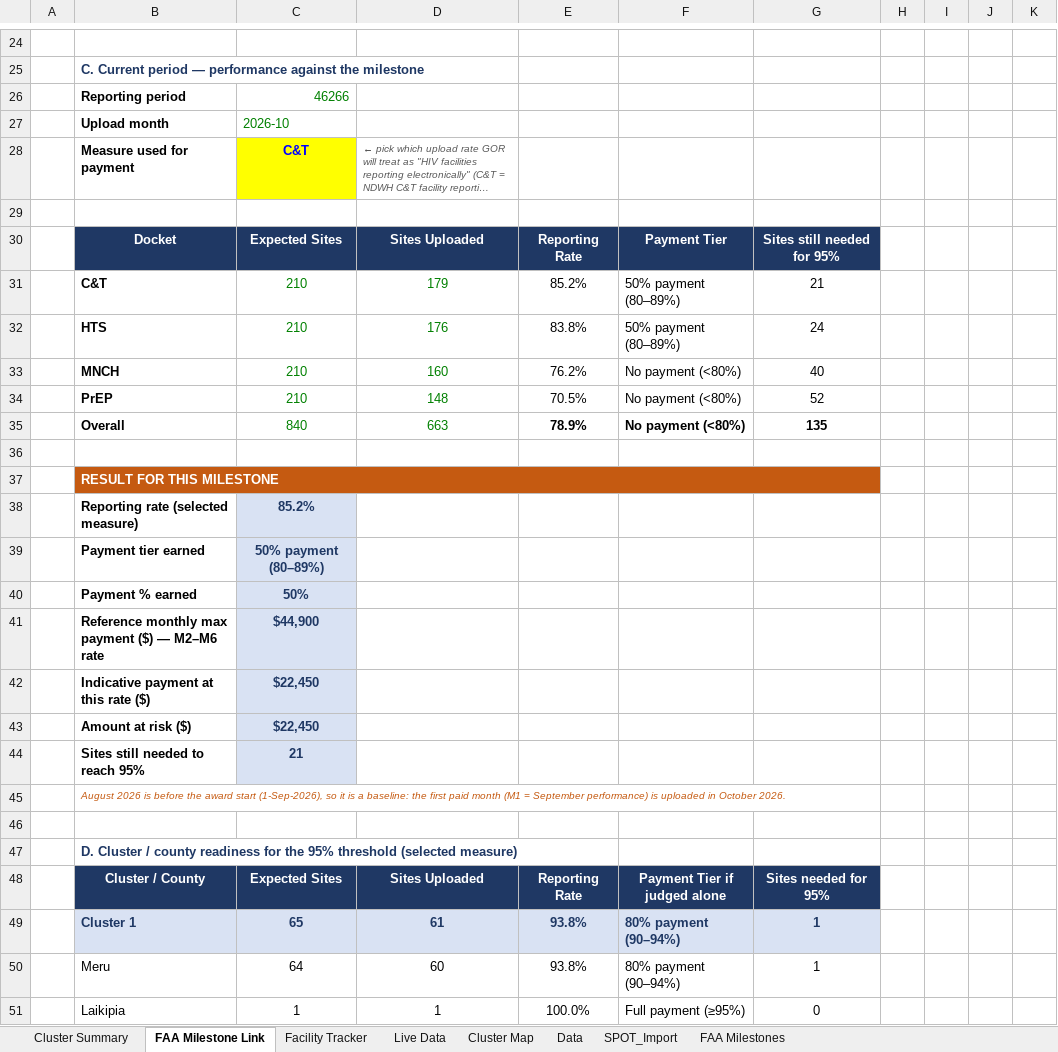
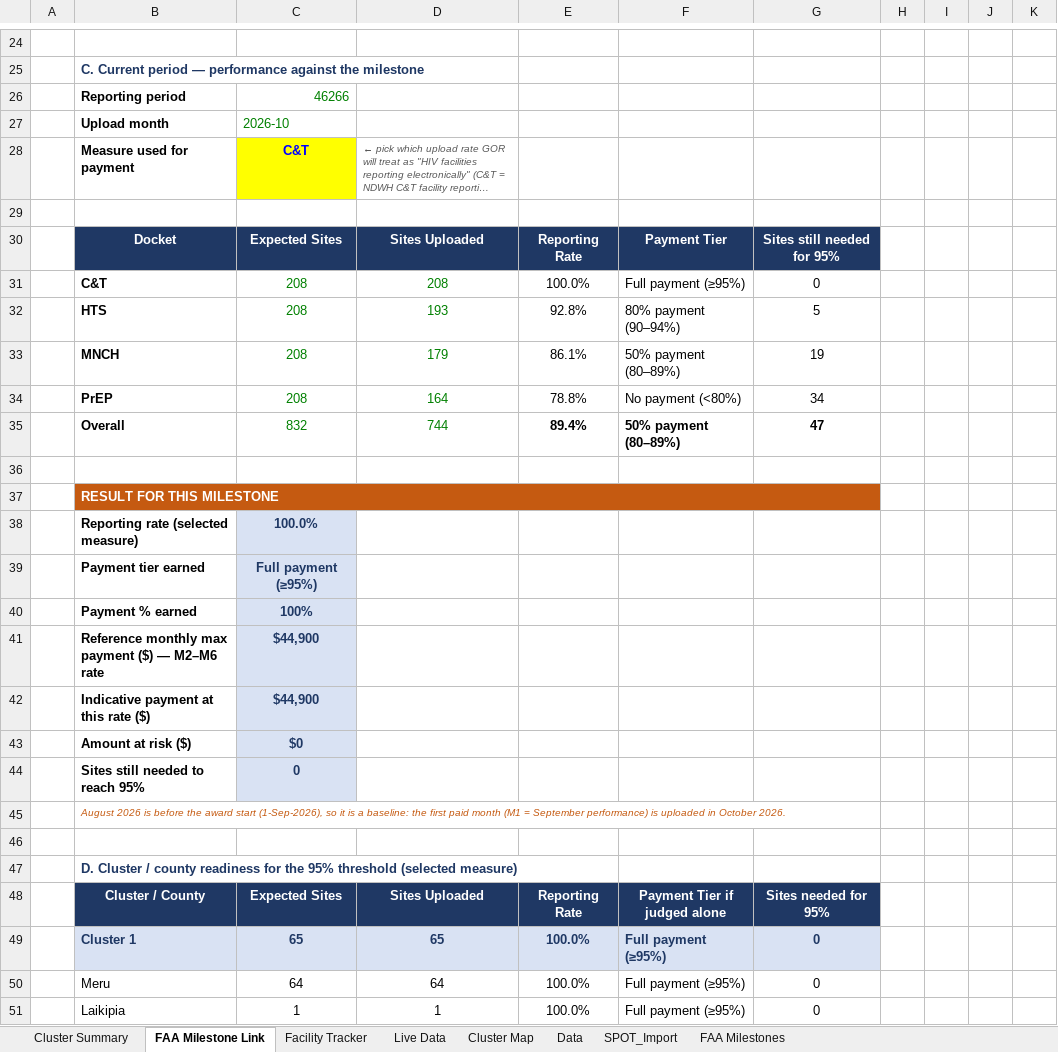
Before and after one commit to john25898/dhis2-superpower, an Excel workbook: train/AFGHS-Chak Daraja Dwapi Uploads-September 2026.xlsx, sheet FAA Milestone Link, drawn as a sheet; only a part is shown, gaps mark what is left out; long unchanged cells end in …; values as stored, in another font and other column widths than the file's, no borders; conditional formats not drawn; the diff covers the shown part only; the diff names each change by its address in the sheet, - before the commit and + after, or states it on an @@ line.

```diff
--- a/train/AFGHS-Chak Daraja Dwapi Uploads-September 2026.xlsx (sheet FAA Milestone Link)
+++ b/train/AFGHS-Chak Daraja Dwapi Uploads-September 2026.xlsx (sheet FAA Milestone Link)
-C31:C34: 210
+C31:C34: 208
-D31: 179
+D31: 208
-E31: 85.2%
+E31: 100.0%
-F31: 50% payment (80–89%)
+F31: Full payment (≥95%)
-G31: 21
+G31: 0
-D32: 176
+D32: 193
-E32: 83.8%
+E32: 92.8%
-F32: 50% payment (80–89%)
+F32: 80% payment (90–94%)
-G32: 24
+G32: 5
-D33: 160
+D33: 179
-E33: 76.2%
+E33: 86.1%
-F33: No payment (<80%)
+F33: 50% payment (80–89%)
-G33: 40
+G33: 19
-D34: 148
+D34: 164
-E34: 70.5%
+E34: 78.8%
-G34: 52
+G34: 34
-C35: 840
+C35: 832
-D35: 663
+D35: 744
-E35: 78.9%
+E35: 89.4%
-F35: No payment (<80%)
+F35: 50% payment (80–89%)
-G35: 135
+G35: 47
-C38: 85.2%
+C38: 100.0%
-C39: 50% payment (80–89%)
+C39: Full payment (≥95%)
-C40: 50%
+C40: 100%
-C42: $22,450
+C42: $44,900
-C43: $22,450
+C43: $0
-C44: 21
+C44: 0
-D49: 61
+D49: 65
-E49:E50: 93.8%
+E49:E50: 100.0%
-F49:F50: 80% payment (90–94%)
+F49:F50: Full payment (≥95%)
-G49:G50: 1
+G49:G50: 0
-D50: 60
+D50: 64
```
Also changed, not shown: 67 edited cells elsewhere in this sheet, sheet Data, sheet SPOT_Import, sheet Cluster Summary, sheet Facility Tracker, sheet Live Data, formulas that keep their value, 1 other file.
